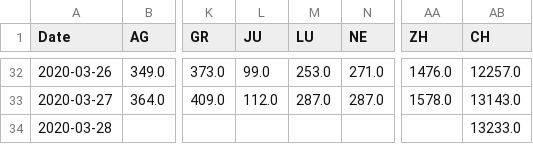
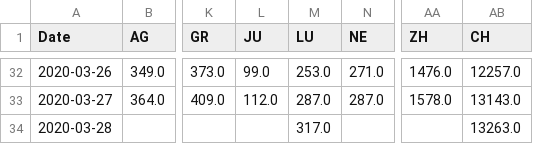
Before and after one commit to stat1x/covid19-cases-switzerland, a CSV file: covid19_cases_switzerland_openzh.csv, drawn as a sheet; only a part is shown, gaps mark what is left out; the diff names each change by its address in the sheet, - before the commit and + after, or states it on an @@ line.

```diff
--- a/covid19_cases_switzerland_openzh.csv
+++ b/covid19_cases_switzerland_openzh.csv
-M34 (LU): (empty)
+M34 (LU): 317.0
-AB34 (CH): 13233.0
+AB34 (CH): 13263.0
```
Also changed, not shown: covid19_fatalities_switzerland_openzh.csv, 1 other file.
